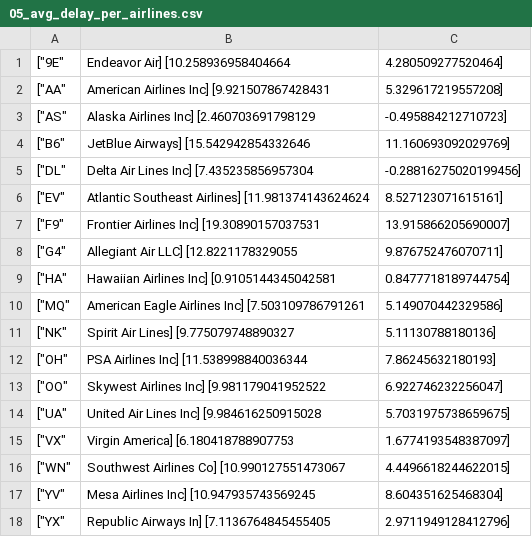
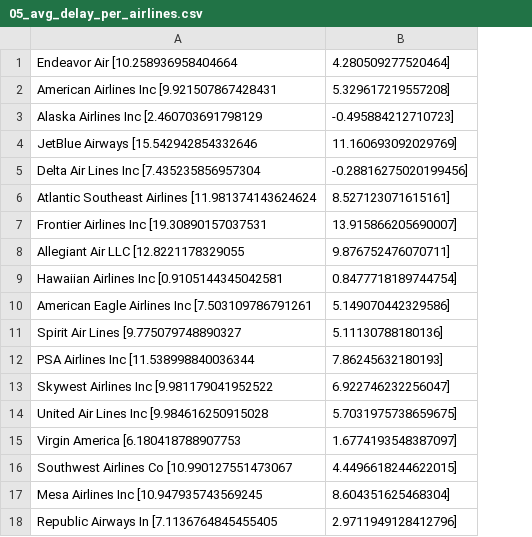
Before and after one commit to Daniel-Prus/airline_delay_and_cancellation_analysis, a CSV file: output/05_avg_delay_per_airlines.csv, drawn as a sheet; removed rows and columns are numbered as before the commit, all else as after; the diff names each change by its address in the sheet, - before the commit and + after, or states it on an @@ line.

```diff
--- a/output/05_avg_delay_per_airlines.csv
+++ b/output/05_avg_delay_per_airlines.csv
-column A, rows 1-18: ["9E" | ["AA" | ["AS" | ["B6" | ["DL" | ["EV" | ["F9" | ["G4" | ["HA" | ["MQ" | ["NK" | ["OH" | ["OO" | ["UA" | ["VX" | ["WN" | ["YV" | ["YX"
-column B, rows 1-18: Endeavor Air] [10.258936958404664 | American Airlines Inc] [9.921507867428431 | Alaska Airlines Inc] [2.460703691798129 | JetBlue Airways] [15.542942854332646 | Delta Air Lines Inc] [7.435235856957304 | Atlantic Southeast Airlines] [11.981374143624624 | Frontier Airlines Inc] [19.30890157037531 | Allegiant Air LLC] [12.8221178329055 | Hawaiian Airlines Inc] [0.9105144345042581 | American Eagle Airlines Inc] [7.503109786791261 | Spirit Air Lines] [9.775079748890327 | PSA Airlines Inc] [11.538998840036344 | Skywest Airlines Inc] [9.981179041952522 | United Air Lines Inc] [9.984616250915028 | Virgin America] [6.180418788907753 | Southwest Airlines Co] [10.990127551473067 | Mesa Airlines Inc] [10.947935743569245 | Republic Airways In] [7.1136764845455405
+column A, rows 1-18: Endeavor Air [10.258936958404664 | American Airlines Inc [9.921507867428431 | Alaska Airlines Inc [2.460703691798129 | JetBlue Airways [15.542942854332646 | Delta Air Lines Inc [7.435235856957304 | Atlantic Southeast Airlines [11.981374143624624 | Frontier Airlines Inc [19.30890157037531 | Allegiant Air LLC [12.8221178329055 | Hawaiian Airlines Inc [0.9105144345042581 | American Eagle Airlines Inc [7.503109786791261 | Spirit Air Lines [9.775079748890327 | PSA Airlines Inc [11.538998840036344 | Skywest Airlines Inc [9.981179041952522 | United Air Lines Inc [9.984616250915028 | Virgin America [6.180418788907753 | Southwest Airlines Co [10.990127551473067 | Mesa Airlines Inc [10.947935743569245 | Republic Airways In [7.1136764845455405
```
Also changed, not shown: output/03_distance_per_airline.csv, 3 other files.
